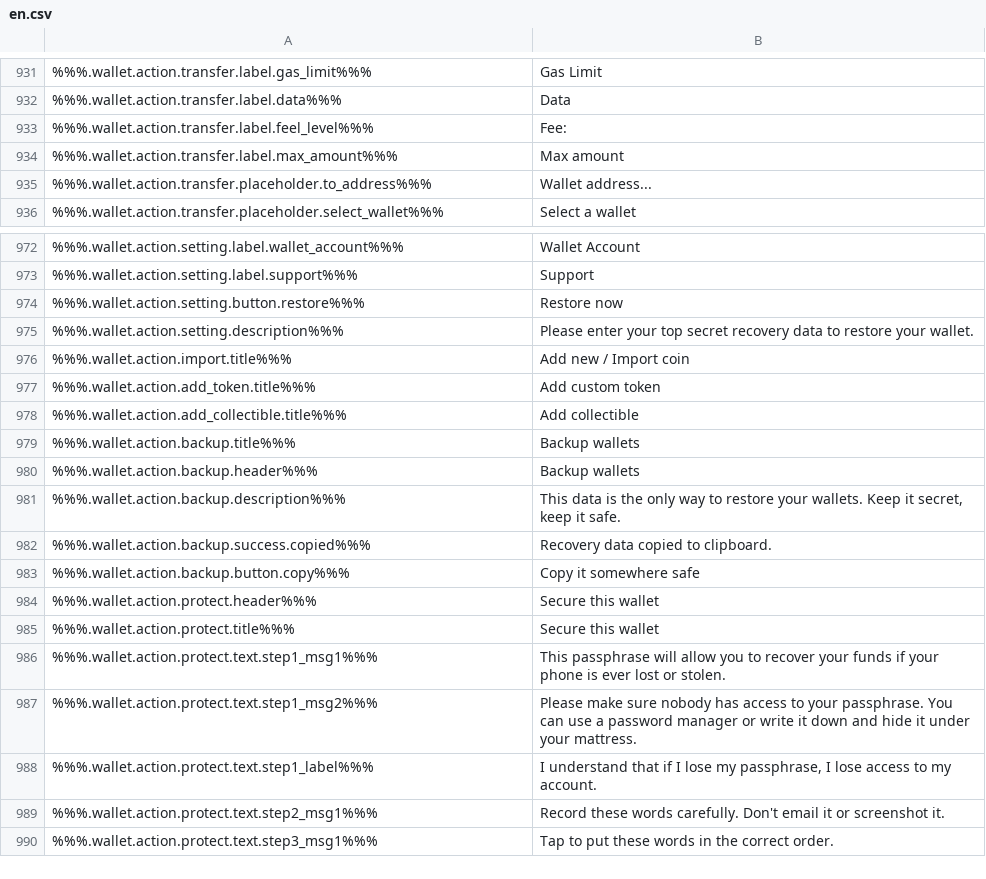
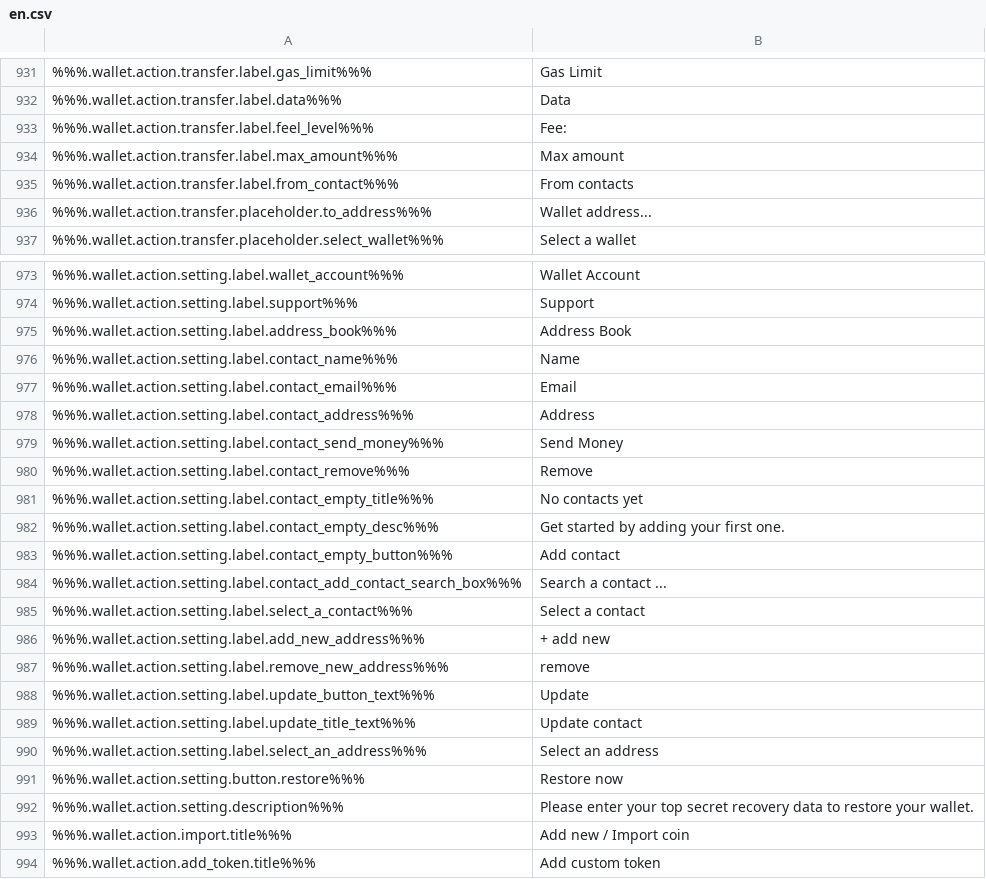
Before and after one commit to ninjadotorg/handshake-i18n, a CSV file: store/en.csv, drawn as a sheet; only a part is shown, gaps mark what is left out; the shorter side is filled out with more unchanged rows; the diff names each change by its address in the sheet, - before the commit and + after, or states it on an @@ line.

```diff
--- a/store/en.csv
+++ b/store/en.csv
+row 935: %%%.wallet.action.transfer.label.from_contact%%% | From contacts
+row 975: %%%.wallet.action.setting.label.address_book%%% | Address Book
+row 976: %%%.wallet.action.setting.label.contact_name%%% | Name
+row 977: %%%.wallet.action.setting.label.contact_email%%% | Email
+row 978: %%%.wallet.action.setting.label.contact_address%%% | Address
+row 979: %%%.wallet.action.setting.label.contact_send_money%%% | Send Money
+row 980: %%%.wallet.action.setting.label.contact_remove%%% | Remove
+row 981: %%%.wallet.action.setting.label.contact_empty_title%%% | No contacts yet
+row 982: %%%.wallet.action.setting.label.contact_empty_desc%%% | Get started by adding your first one.
+row 983: %%%.wallet.action.setting.label.contact_empty_button%%% | Add contact
+row 984: %%%.wallet.action.setting.label.contact_add_contact_search_box%%% | Search a contact ...
+row 985: %%%.wallet.action.setting.label.select_a_contact%%% | Select a contact
+row 986: %%%.wallet.action.setting.label.add_new_address%%% | + add new
+row 987: %%%.wallet.action.setting.label.remove_new_address%%% | remove
+row 988: %%%.wallet.action.setting.label.update_button_text%%% | Update
+row 989: %%%.wallet.action.setting.label.update_title_text%%% | Update contact
+row 990: %%%.wallet.action.setting.label.select_an_address%%% | Select an address
```
Also changed, not shown: 2 other files.
